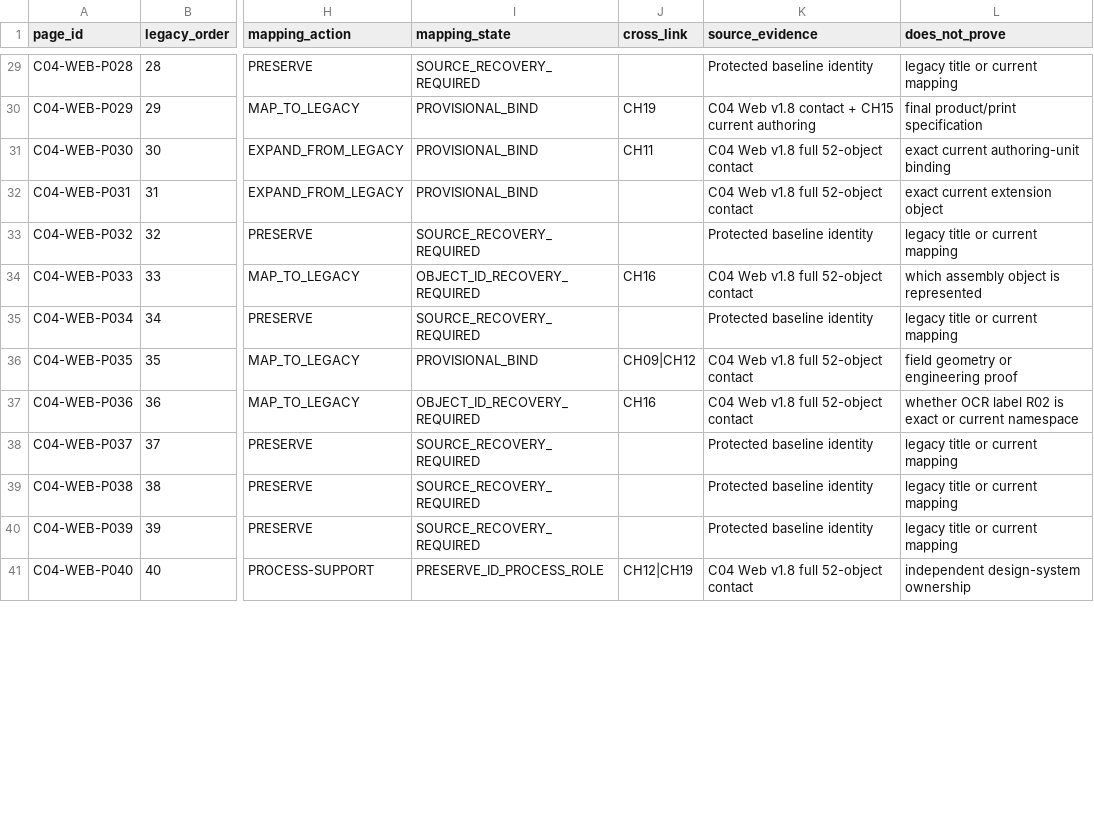
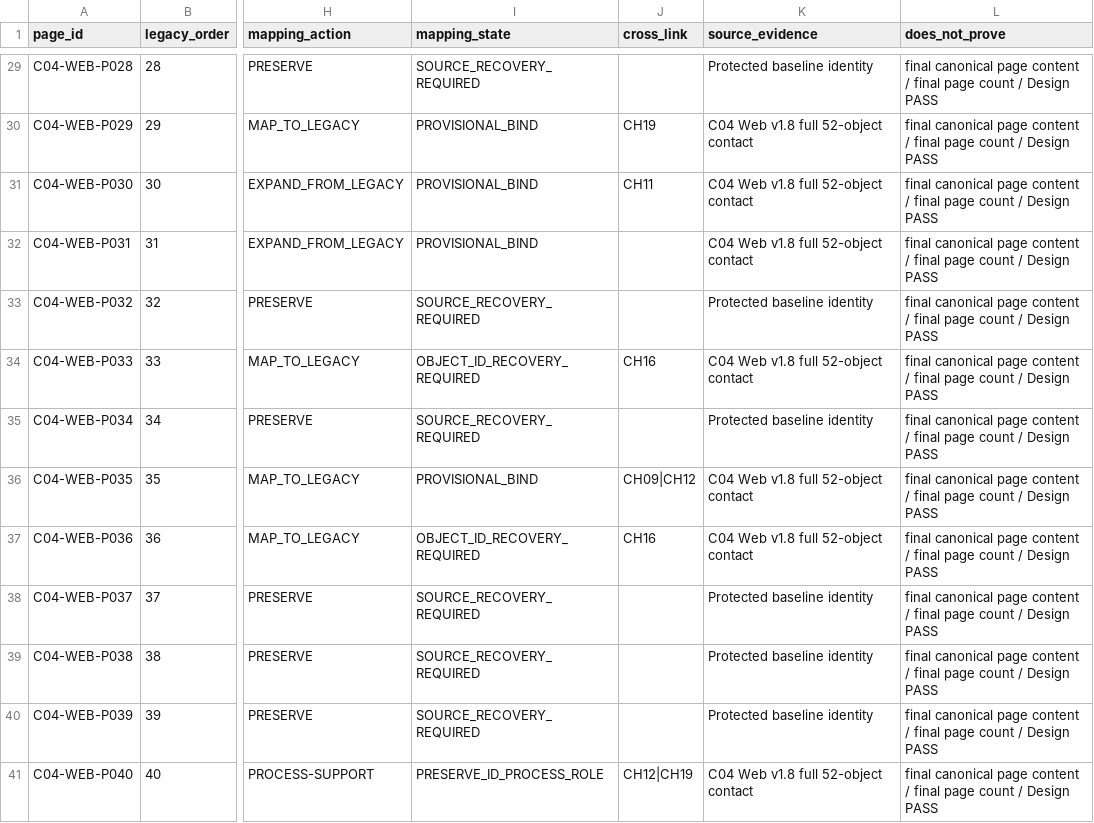
Before and after one commit to Jiaosong/Design, a CSV file: 05-cases/c04-qingjiang-stone-book/page-register-remap/v0.1/C04_WEB_PROTECTED_PAGE_REGISTER_P001_P052_v0_1.csv, drawn as a sheet; only a part is shown, gaps mark what is left out; the diff covers the shown part only; the diff names each change by its address in the sheet, - before the commit and + after, or states it on an @@ line.

Commit message:
C04: normalize empty fields in protected page register

```diff
--- a/05-cases/c04-qingjiang-stone-book/page-register-remap/v0.1/C04_WEB_PROTECTED_PAGE_REGISTER_P001_P052_v0_1.csv
+++ b/05-cases/c04-qingjiang-stone-book/page-register-remap/v0.1/C04_WEB_PROTECTED_PAGE_REGISTER_P001_P052_v0_1.csv
-L29 (does_not_prove): legacy title or current mapping
+L29 (does_not_prove): final canonical page content / final page count / Design PASS
-K30 (source_evidence): C04 Web v1.8 contact + CH15 current authoring
+K30 (source_evidence): C04 Web v1.8 full 52-object contact
-L30 (does_not_prove): final product/print specification
+L30 (does_not_prove): final canonical page content / final page count / Design PASS
-L31 (does_not_prove): exact current authoring-unit binding
+L31 (does_not_prove): final canonical page content / final page count / Design PASS
-L32 (does_not_prove): exact current extension object
+L32 (does_not_prove): final canonical page content / final page count / Design PASS
-L33 (does_not_prove): legacy title or current mapping
+L33 (does_not_prove): final canonical page content / final page count / Design PASS
-L34 (does_not_prove): which assembly object is represented
+L34 (does_not_prove): final canonical page content / final page count / Design PASS
-L35 (does_not_prove): legacy title or current mapping
+L35 (does_not_prove): final canonical page content / final page count / Design PASS
-L36 (does_not_prove): field geometry or engineering proof
+L36 (does_not_prove): final canonical page content / final page count / Design PASS
-L37 (does_not_prove): whether OCR label R02 is exact or current namespace
+L37 (does_not_prove): final canonical page content / final page count / Design PASS
-L38:L40 (does_not_prove): legacy title or current mapping
+L38:L40 (does_not_prove): final canonical page content / final page count / Design PASS
-L41 (does_not_prove): independent design-system ownership
+L41 (does_not_prove): final canonical page content / final page count / Design PASS
```
Also changed, not shown: 43 edited cells elsewhere in this file.
